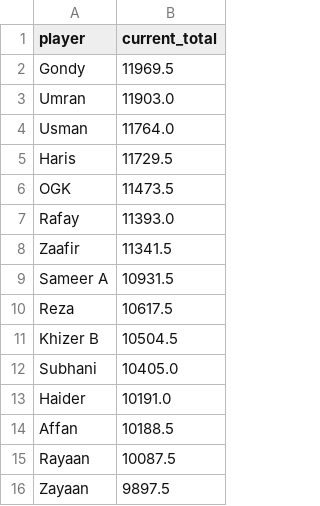
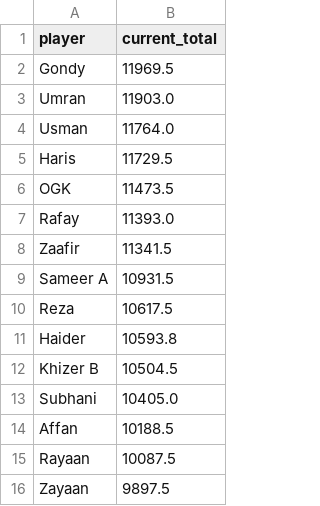
Before and after one commit to orhangk14/psl-fantasy-market, a CSV file: official_current_standings.csv, drawn as a sheet.

```diff
--- a/official_current_standings.csv
+++ b/official_current_standings.csv
@@ -10,5 +10,5 @@ Sameer A,10931.5
 Reza,10617.5
+Haider,10593.8
 Khizer B,10504.5
 Subhani,10405.0
-Haider,10191.0
 Affan,10188.5
```
Also changed, not shown: market_results.csv.
